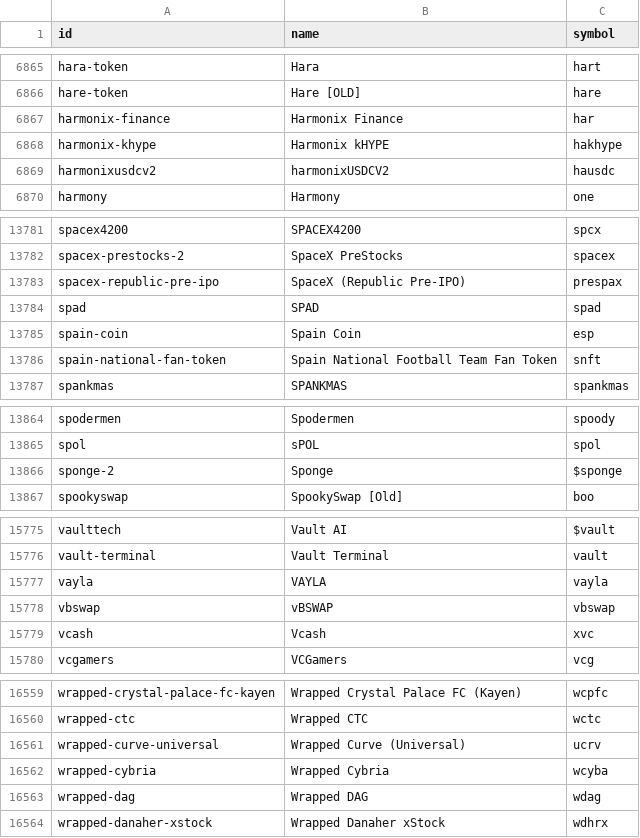
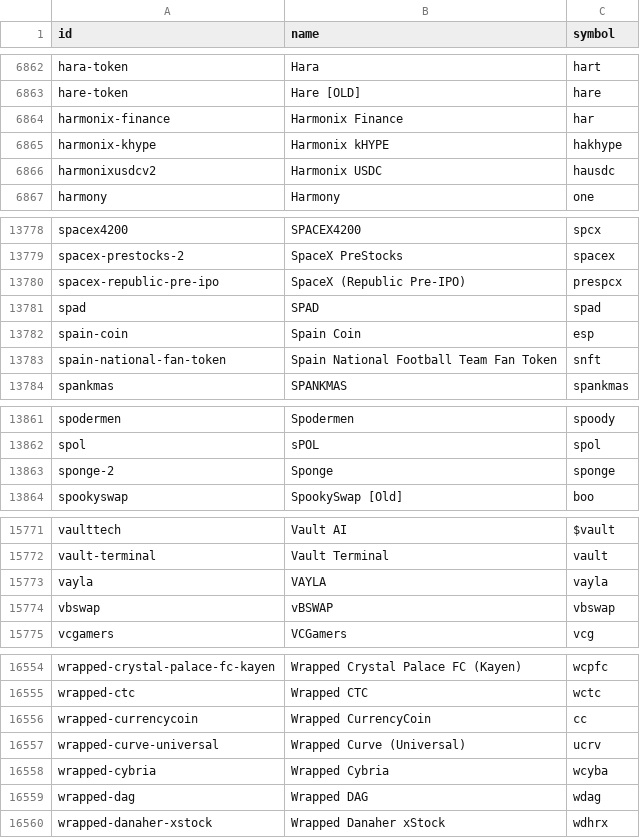
Before and after one commit to sachiew/coingecko-id-map, a CSV file: coin_ids.csv, drawn as a sheet; only a part is shown, gaps mark what is left out; the diff covers the shown part only.

```diff
--- a/coin_ids.csv
+++ b/coin_ids.csv
@@ -6868,3 +6865,3 @@ harmonix-finance,Harmonix Finance,har
 harmonix-khype,Harmonix kHYPE,hakhype
-harmonixusdcv2,harmonixUSDCV2,hausdc
+harmonixusdcv2,Harmonix USDC,hausdc
 harmony,Harmony,one
@@ -13782,3 +13779,3 @@ spacex4200,SPACEX4200,spcx
 spacex-prestocks-2,SpaceX PreStocks,spacex
-spacex-republic-pre-ipo,SpaceX (Republic Pre-IPO),prespax
+spacex-republic-pre-ipo,SpaceX (Republic Pre-IPO),prespcx
 spad,SPAD,spad
@@ -13865,3 +13862,3 @@ spodermen,Spodermen,spoody
 spol,sPOL,spol
-sponge-2,Sponge,$sponge
+sponge-2,Sponge,sponge
 spookyswap,SpookySwap [Old],boo
@@ -15778,3 +15774,2 @@ vayla,VAYLA,vayla
 vbswap,vBSWAP,vbswap
-vcash,Vcash,xvc
 vcgamers,VCGamers,vcg
@@ -16560,2 +16555,3 @@ wrapped-crystal-palace-fc-kayen,Wrapped Crystal Palace FC (Kayen),wcpfc
 wrapped-ctc,Wrapped CTC,wctc
+wrapped-currencycoin,Wrapped CurrencyCoin,cc
 wrapped-curve-universal,Wrapped Curve (Universal),ucrv
```
Also changed, not shown: 3 added rows and 7 removed rows elsewhere in this file, asset_platform_ids.csv, category_ids.csv, 4 other files.
